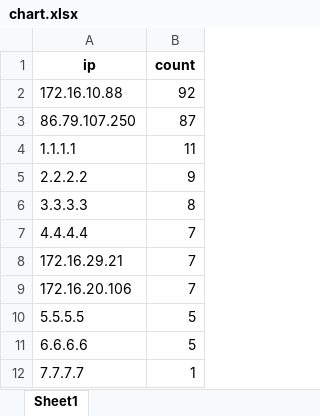
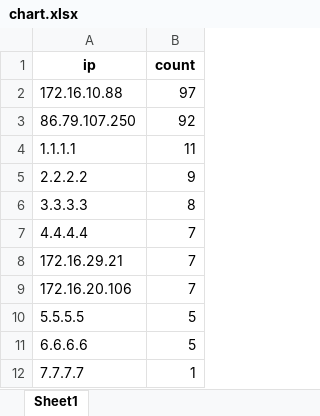
Before and after one commit to CattyTN/FMS_monitor_virus_autocheck, an Excel workbook: chart.xlsx, sheet Sheet1, drawn as a sheet; values as stored, in another font and other column widths than the file's, no borders; the diff names each change by its address in the sheet, - before the commit and + after, or states it on an @@ line.

```diff
--- a/chart.xlsx (sheet Sheet1)
+++ b/chart.xlsx (sheet Sheet1)
-B2 (count): 92
+B2 (count): 97
-B3 (count): 87
+B3 (count): 92
```
Also changed, not shown: parameter.xlsx, ram.xlsx, 1 other file.
